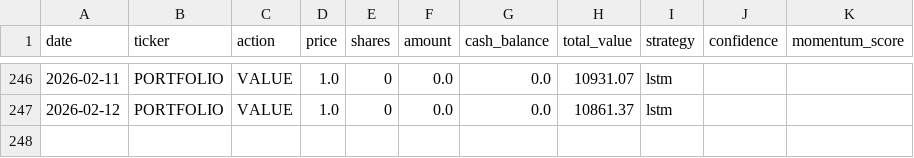
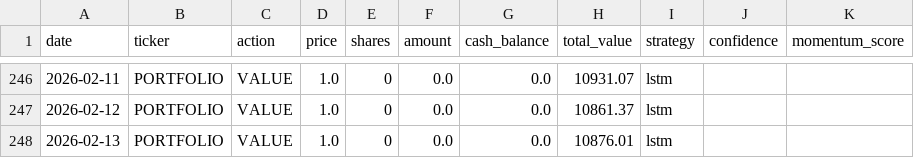
Before and after one commit to PAT0216/paper-trader, a CSV file: data/ledgers/ledger_lstm.csv, drawn as a sheet; only a part is shown, gaps mark what is left out; the diff names each change by its address in the sheet, - before the commit and + after, or states it on an @@ line.

Commit message:
lstm: Lambda trade 2026-02-13

```diff
--- a/data/ledgers/ledger_lstm.csv
+++ b/data/ledgers/ledger_lstm.csv
+row 248: 2026-02-13 | PORTFOLIO | VALUE | 1.0 | 0 | 0.0 | 0.0 | 10876.01 | lstm
```
